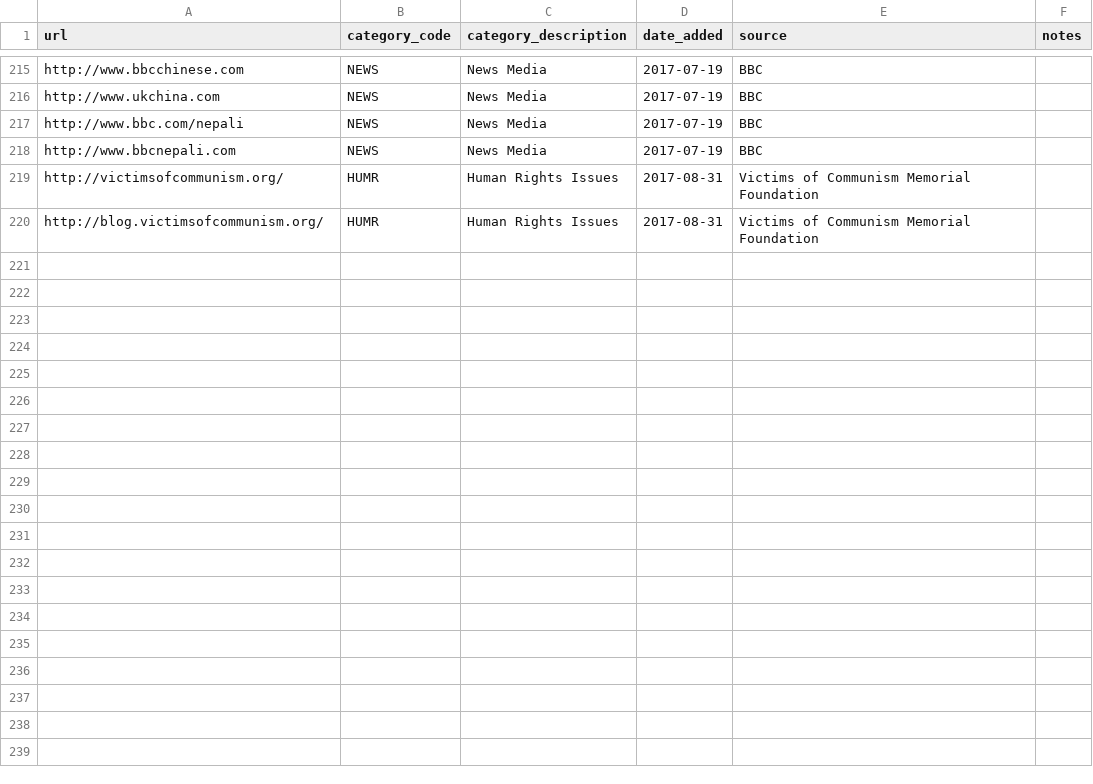
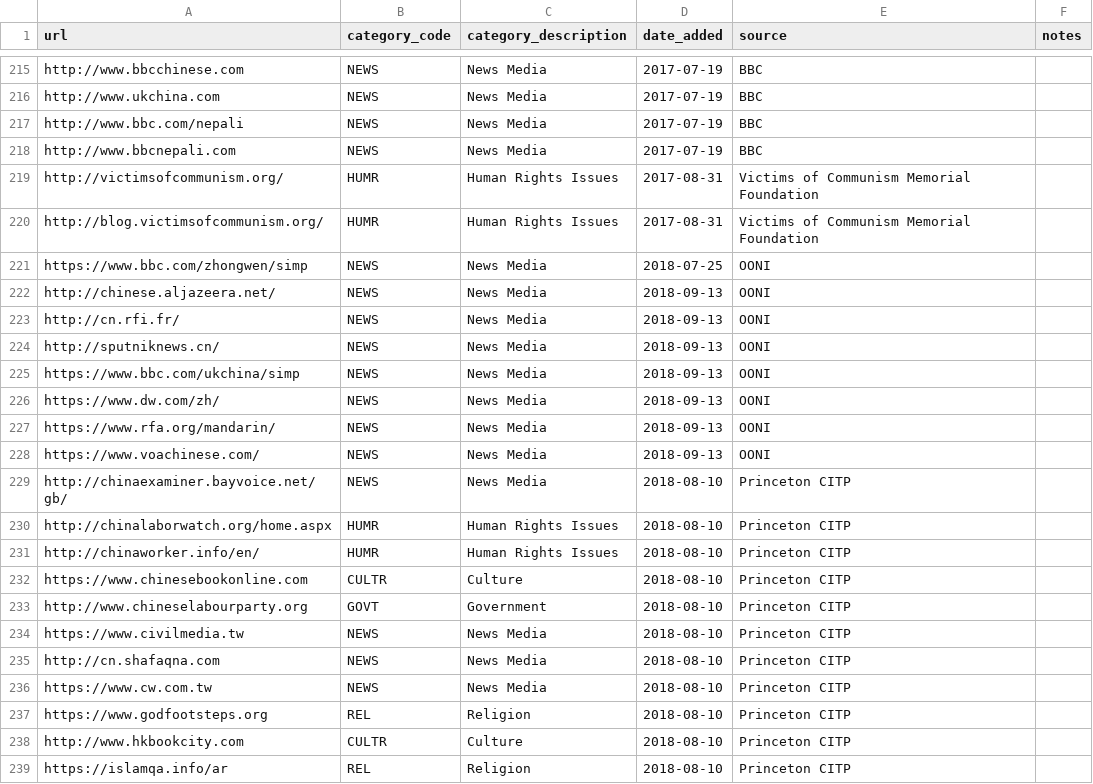
Before and after one commit to OpenObservatory/ooni-resources, a CSV file: assets/citizenlab-test-lists.cn.csv, drawn as a sheet; only a part is shown, gaps mark what is left out; the diff covers the shown part only.

```diff
--- a/assets/citizenlab-test-lists.cn.csv
+++ b/assets/citizenlab-test-lists.cn.csv
@@ -220 +220,20 @@ http://victimsofcommunism.org/,HUMR,Human Rights Issues,2017-08-31,Victims of Co
 http://blog.victimsofcommunism.org/,HUMR,Human Rights Issues,2017-08-31,Victims of Communism Memorial Foundation,
+https://www.bbc.com/zhongwen/simp,NEWS,News Media,2018-07-25,OONI,
+http://chinese.aljazeera.net/,NEWS,News Media,2018-09-13,OONI,
+http://cn.rfi.fr/,NEWS,News Media,2018-09-13,OONI,
+http://sputniknews.cn/,NEWS,News Media,2018-09-13,OONI,
+https://www.bbc.com/ukchina/simp,NEWS,News Media,2018-09-13,OONI,
+https://www.dw.com/zh/,NEWS,News Media,2018-09-13,OONI,
+https://www.rfa.org/mandarin/,NEWS,News Media,2018-09-13,OONI,
+https://www.voachinese.com/,NEWS,News Media,2018-09-13,OONI,
+http://chinaexaminer.bayvoice.net/gb/,NEWS,News Media,2018-08-10,Princeton CITP,
+http://chinalaborwatch.org/home.aspx,HUMR,Human Rights Issues,2018-08-10,Princeton CITP,
+http://chinaworker.info/en/,HUMR,Human Rights Issues,2018-08-10,Princeton CITP,
+https://www.chinesebookonline.com,CULTR,Culture,2018-08-10,Princeton CITP,
+http://www.chineselabourparty.org,GOVT,Government,2018-08-10,Princeton CITP,
+https://www.civilmedia.tw,NEWS,News Media,2018-08-10,Princeton CITP,
+http://cn.shafaqna.com,NEWS,News Media,2018-08-10,Princeton CITP,
+https://www.cw.com.tw,NEWS,News Media,2018-08-10,Princeton CITP,
+https://www.godfootsteps.org,REL,Religion,2018-08-10,Princeton CITP,
+http://www.hkbookcity.com,CULTR,Culture,2018-08-10,Princeton CITP,
+https://islamqa.info/ar,REL,Religion,2018-08-10,Princeton CITP,
```
Also changed, not shown: 14 added rows elsewhere in this file, assets/citizenlab-test-lists.co.csv, assets/citizenlab-test-lists.eg.csv, 30 other files.
